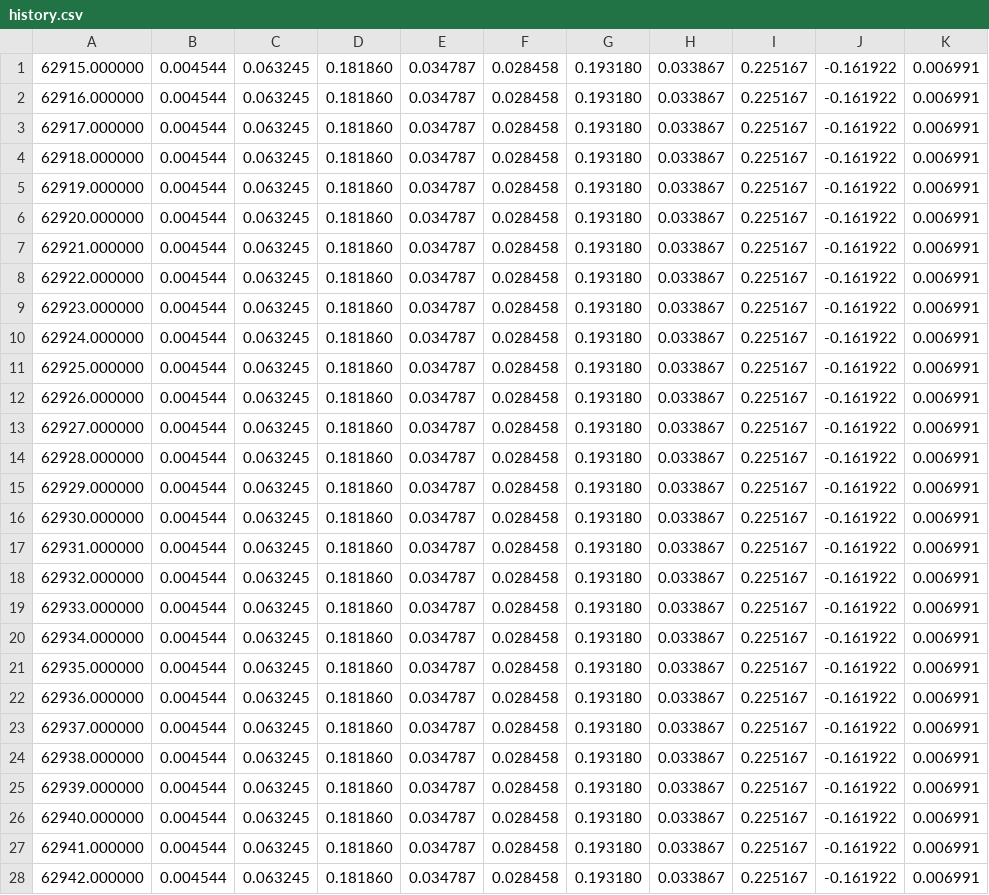
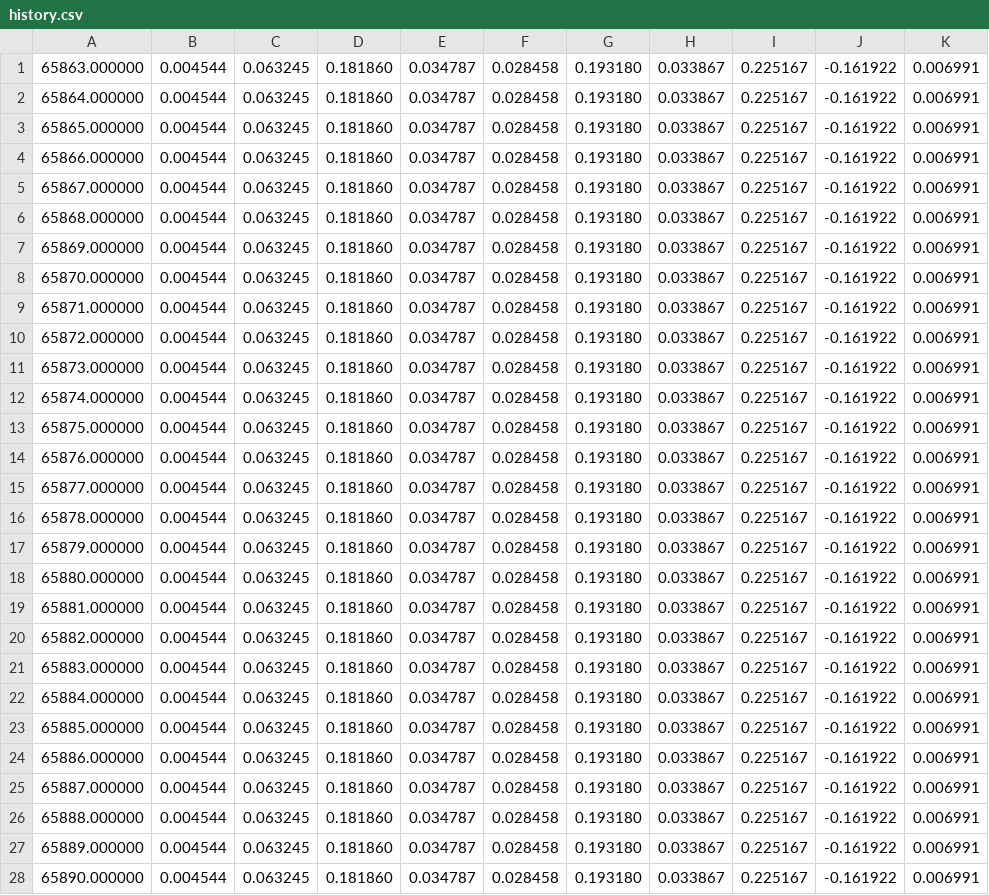
Before and after one commit to Vedant1808/ML-Framework, a CSV file: ml-course/regression/linear/datasets/Insurance/history.csv, drawn as a sheet; only a part is shown; the diff covers the shown part only; the diff names each change by its address in the sheet, - before the commit and + after, or states it on an @@ line.

```diff
--- a/ml-course/regression/linear/datasets/Insurance/history.csv
+++ b/ml-course/regression/linear/datasets/Insurance/history.csv
-A1: 62915.000000
+A1: 65863.000000
-A2: 62916.000000
+A2: 65864.000000
-A3: 62917.000000
+A3: 65865.000000
-A4: 62918.000000
+A4: 65866.000000
-A5: 62919.000000
+A5: 65867.000000
-A6: 62920.000000
+A6: 65868.000000
-A7: 62921.000000
+A7: 65869.000000
-A8: 62922.000000
+A8: 65870.000000
-A9: 62923.000000
+A9: 65871.000000
-A10: 62924.000000
+A10: 65872.000000
-A11: 62925.000000
+A11: 65873.000000
-A12: 62926.000000
+A12: 65874.000000
-A13: 62927.000000
+A13: 65875.000000
-A14: 62928.000000
+A14: 65876.000000
-A15: 62929.000000
+A15: 65877.000000
-A16: 62930.000000
+A16: 65878.000000
-A17: 62931.000000
+A17: 65879.000000
-A18: 62932.000000
+A18: 65880.000000
-A19: 62933.000000
+A19: 65881.000000
-A20: 62934.000000
+A20: 65882.000000
-A21: 62935.000000
+A21: 65883.000000
-A22: 62936.000000
+A22: 65884.000000
-A23: 62937.000000
+A23: 65885.000000
-A24: 62938.000000
+A24: 65886.000000
-A25: 62939.000000
+A25: 65887.000000
-A26: 62940.000000
+A26: 65888.000000
-A27: 62941.000000
+A27: 65889.000000
-A28: 62942.000000
+A28: 65890.000000
```
Also changed, not shown: 72 edited cells elsewhere in this file, ml-course/regression/linear/datasets/Insurance/one_hot_encoded_insurance.csv, 7 other files.
